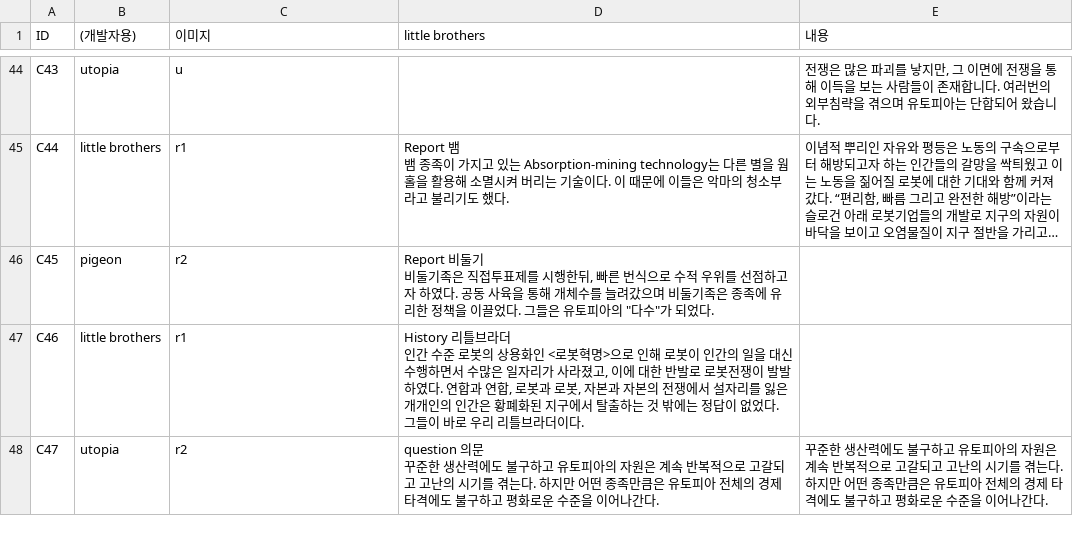
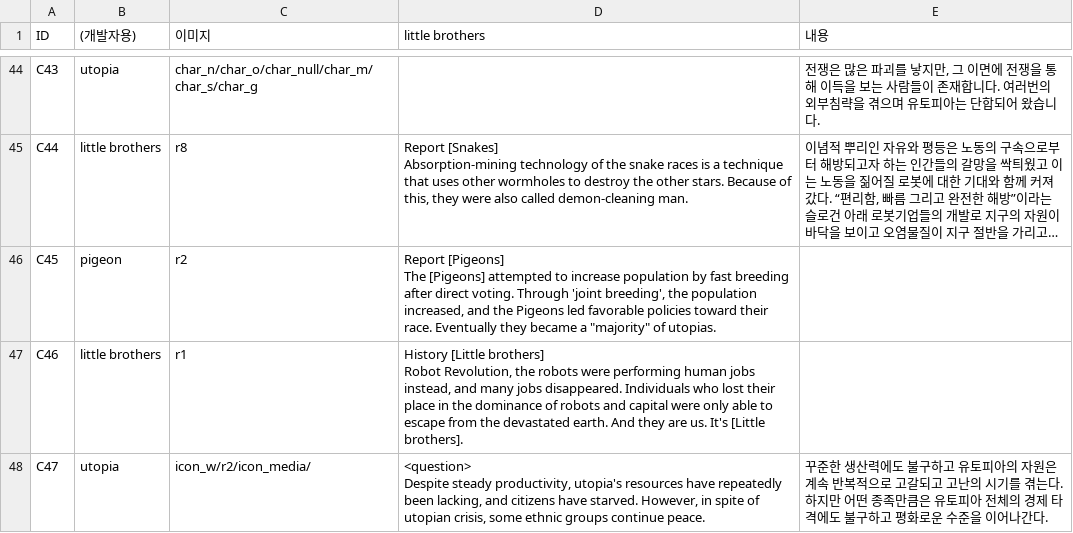
Before and after one commit to little-brothers/littlebrotner_neo, a CSV file: Assets/Resources/history.csv, drawn as a sheet; only a part is shown, gaps mark what is left out; long unchanged cells end in …; ↵ is a line break in a cell; the diff covers the shown part only; the diff names each change by its address in the sheet, - before the commit and + after, or states it on an @@ line.

```diff
--- a/Assets/Resources/history.csv
+++ b/Assets/Resources/history.csv
-C44 (이미지): u
+C44 (이미지): char_n/char_o/char_null/char_m/char_s/char_g
-C45 (이미지): r1
+C45 (이미지): r8
-D45 (little brothers): Report 뱀 ↵ 뱀 종족이 가지고 있는 Absorption-mining technology는 다른 별을 웜홀을 활용해 소멸시켜 버리는 기술이다. 이 때문에 이들은 악마의 청소부라고 불리기도 했다.
+D45 (little brothers): Report [Snakes] ↵ Absorption-mining technology of the snake races is a technique that uses other wormholes to destroy the other stars. Because of this, they were also called demon-cleaning man.
-D46 (little brothers): Report 비둘기 ↵ 비둘기족은 직접투표제를 시행한뒤, 빠른 번식으로 수적 우위를 선점하고자 하였다. 공동 사육을 통해 개체수를 늘려갔으며 비둘기족은 종족에 유리한 정책을 이끌었다. 그들은 유토피아의 "다수"가 되었다.
+D46 (little brothers): Report [Pigeons] ↵ The [Pigeons] attempted to increase population by fast breeding after direct voting. Through 'joint breeding', the population increased, and the Pigeons led favorable policies toward their race. Eventually they became a "majority" of utopias.
-D47 (little brothers): History 리틀브라더 ↵ 인간 수준 로봇의 상용화인 <로봇혁명>으로 인해 로봇이 인간의 일을 대신 수행하면서 수많은 일자리가 사라졌고, 이에 대한 반발로 로봇전쟁이 발발하였다. 연합과 연합, 로봇과 로봇, 자본과 자본의 전쟁에서 설자리를 잃은 개개인의 인간은 황폐화된 지구에서 탈출하는 것 밖에는 정답이 없었다. 그들이 바로 우리 리틀브라더이다.
+D47 (little brothers): History [Little brothers] ↵ Robot Revolution, the robots were performing human jobs instead, and many jobs disappeared. Individuals who lost their place in the dominance of robots and capital were only able to escape from the devastated earth. And they are us. It's [Little brothers].
-C48 (이미지): r2
+C48 (이미지): icon_w/r2/icon_media/
-D48 (little brothers): question 의문 ↵ 꾸준한 생산력에도 불구하고 유토피아의 자원은 계속 반복적으로 고갈되고 고난의 시기를 겪는다. 하지만 어떤 종족만큼은 유토피아 전체의 경제 타격에도 불구하고 평화로운 수준을 이어나간다.
+D48 (little brothers): <question> ↵ Despite steady productivity, utopia's resources have repeatedly been lacking, and citizens have starved. However, in spite of utopian crisis, some ethnic groups continue peace.
```
Also changed, not shown: 64 edited cells elsewhere in this file, Assets/Resources/ending.csv, 26 other files.
